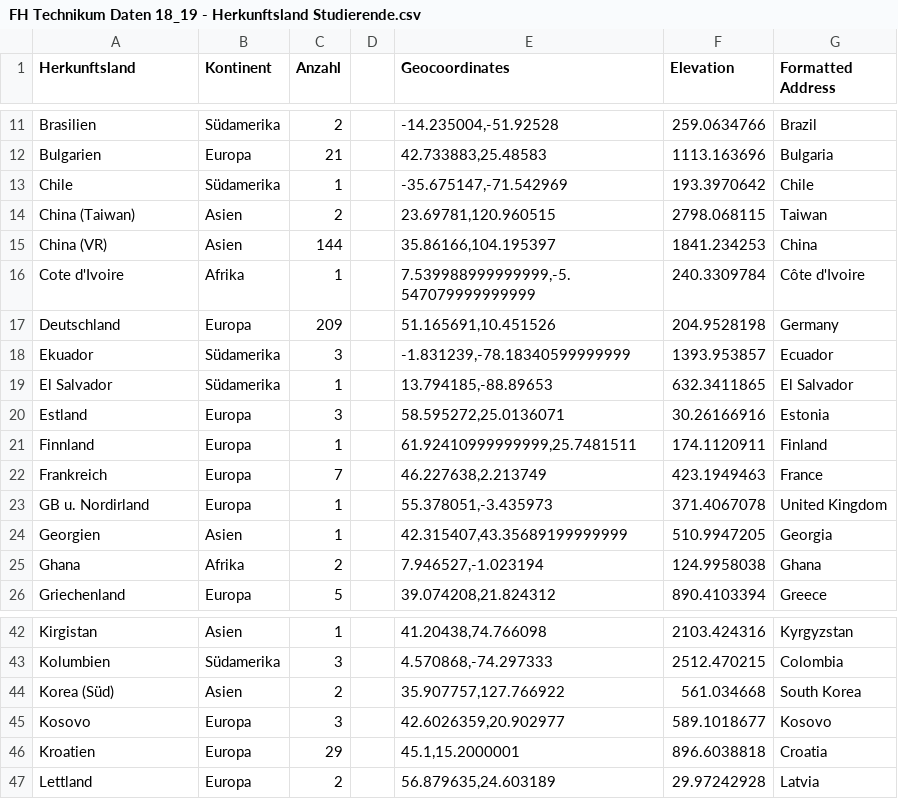
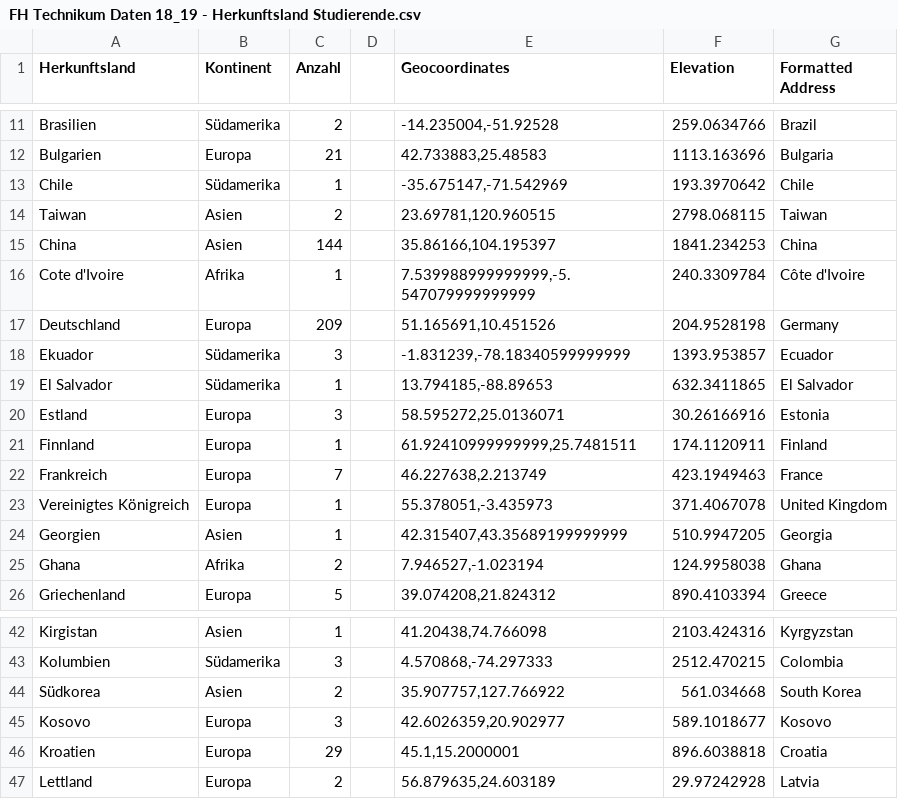
Before and after one commit to StudioProcess/fht-azivis, a CSV file: data/FH Technikum Daten 18_19 - Herkunftsland Studierende.csv, drawn as a sheet; only a part is shown, gaps mark what is left out.

```diff
--- a/data/FH Technikum Daten 18_19 - Herkunftsland Studierende.csv
+++ b/data/FH Technikum Daten 18_19 - Herkunftsland Studierende.csv
@@ -13,4 +13,4 @@ Bulgarien,Europa,21,,"42.733883,25.48583",1113.163696,Bulgaria
 Chile,Südamerika,1,,"-35.675147,-71.542969",193.3970642,Chile
-China (Taiwan),Asien,2,,"23.69781,120.960515",2798.068115,Taiwan
-China (VR),Asien,144,,"35.86166,104.195397",1841.234253,China
+Taiwan,Asien,2,,"23.69781,120.960515",2798.068115,Taiwan
+China,Asien,144,,"35.86166,104.195397",1841.234253,China
 Cote d'Ivoire,Afrika,1,,"7.539988999999999,-5.547079999999999",240.3309784,Côte d'Ivoire
@@ -22,3 +22,3 @@ Finnland,Europa,1,,"61.92410999999999,25.7481511",174.1120911,Finland
 Frankreich,Europa,7,,"46.227638,2.213749",423.1949463,France
-GB u. Nordirland,Europa,1,,"55.378051,-3.435973",371.4067078,United Kingdom
+Vereinigtes Königreich,Europa,1,,"55.378051,-3.435973",371.4067078,United Kingdom
 Georgien,Asien,1,,"42.315407,43.35689199999999",510.9947205,Georgia
@@ -43,3 +43,3 @@ Kirgistan,Asien,1,,"41.20438,74.766098",2103.424316,Kyrgyzstan
 Kolumbien,Südamerika,3,,"4.570868,-74.297333",2512.470215,Colombia
-Korea (Süd),Asien,2,,"35.907757,127.766922",561.034668,South Korea
+Südkorea,Asien,2,,"35.907757,127.766922",561.034668,South Korea
 Kosovo,Europa,3,,"42.6026359,20.902977",589.1018677,Kosovo
```
Also changed, not shown: 1 other file.
